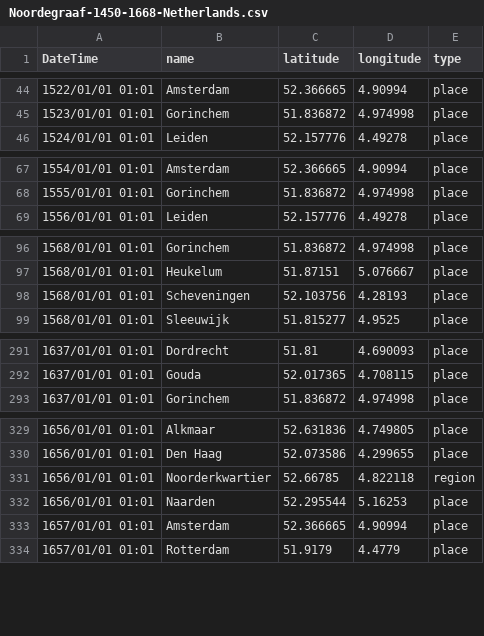
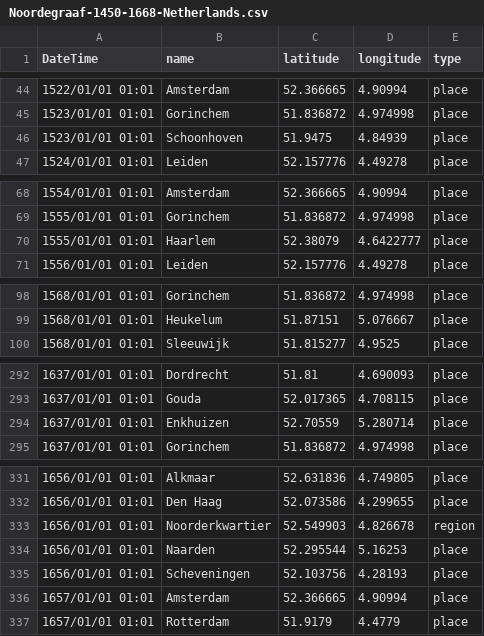
Before and after one commit to BorisVSchmid/HumanPlagueOutbreaks, a CSV file: Noordegraaf-1450-1668-Netherlands.csv, drawn as a sheet; only a part is shown, gaps mark what is left out; the diff covers the shown part only.

Commit message:
Manually checking Noordegraaf again. Updated the coordinates of Noorderkwartier, and added four entries that were missing
Removed Scheveningen 1568 - although that is listed in Bijlage 2, it is not listed in Bijlage 1 which contains references to the sources, and the only source mentioned for Scheveningen in the book is dealing with the period 1600-1800.

Reversely, entries for Haarlem (1555), Enkhuizen (1637) and Scheveningen (1656) are
listed and sourced in Bijlage 1, but are missing from Bijlage 2. Looks like bijlage 2 is just less reliable.

```diff
--- a/Noordegraaf-1450-1668-Netherlands.csv
+++ b/Noordegraaf-1450-1668-Netherlands.csv
@@ -45,2 +45,3 @@ DateTime,name,latitude,longitude,type
 1523/01/01 01:01,"Gorinchem",51.836872,4.974998,place
+1523/01/01 01:01,"Schoonhoven",51.9475,4.84939,place
 1524/01/01 01:01,"Leiden",52.157776,4.49278,place
@@ -68,2 +69,3 @@ DateTime,name,latitude,longitude,type
 1555/01/01 01:01,"Gorinchem",51.836872,4.974998,place
+1555/01/01 01:01,"Haarlem",52.38079,4.6422777,place
 1556/01/01 01:01,"Leiden",52.157776,4.49278,place
@@ -97,3 +99,2 @@ DateTime,name,latitude,longitude,type
 1568/01/01 01:01,"Heukelum",51.87151,5.076667,place
-1568/01/01 01:01,"Scheveningen",52.103756,4.28193,place
 1568/01/01 01:01,"Sleeuwijk",51.815277,4.9525,place
@@ -292,2 +293,3 @@ DateTime,name,latitude,longitude,type
 1637/01/01 01:01,"Gouda",52.017365,4.708115,place
+1637/01/01 01:01,"Enkhuizen",52.70559,5.280714,place
 1637/01/01 01:01,"Gorinchem",51.836872,4.974998,place
@@ -330,4 +332,5 @@ DateTime,name,latitude,longitude,type
 1656/01/01 01:01,"Den Haag",52.073586,4.299655,place
-1656/01/01 01:01,"Noorderkwartier",52.66785,4.822118,region
+1656/01/01 01:01,"Noorderkwartier",52.549903,4.826678,region
 1656/01/01 01:01,"Naarden",52.295544,5.16253,place
+1656/01/01 01:01,"Scheveningen",52.103756,4.28193,place
 1657/01/01 01:01,"Amsterdam",52.366665,4.90994,place
```
Also changed, not shown: 6 edited cells elsewhere in this file, Noordegraaf-1450-1668-Netherlands-notes.csv.
